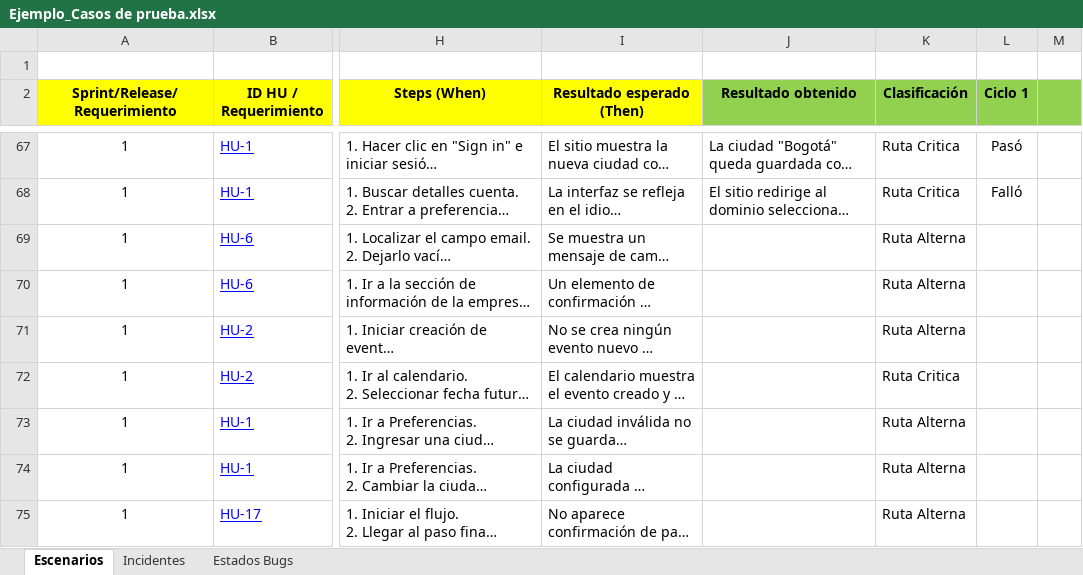
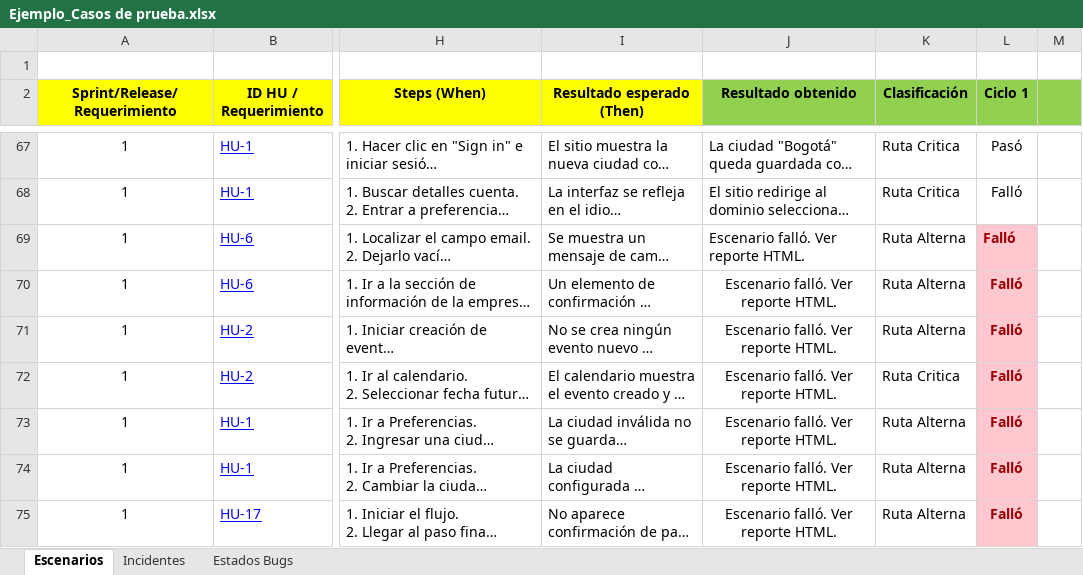
Before and after one commit to Susana2306/TimeAndDate_QA, an Excel workbook: Escenarios/Ejemplo_Casos de prueba.xlsx, sheet Escenarios, drawn as a sheet; only a part is shown, gaps mark what is left out; long unchanged cells end in …; values as stored, in another font and other column widths than the file's, no borders; conditional formats not drawn; the diff covers the shown part only; the diff names each change by its address in the sheet, - before the commit and + after, or states it on an @@ line.

Commit message:
Nuevo reporte

```diff
--- a/Escenarios/Ejemplo_Casos de prueba.xlsx (sheet Escenarios)
+++ b/Escenarios/Ejemplo_Casos de prueba.xlsx (sheet Escenarios)
-J69:J75 (Resultado obtenido): (empty)
+J69:J75 (Resultado obtenido): Escenario falló. Ver reporte HTML.
-L69:L75 (Ciclo 1): (empty)
+L69:L75 (Ciclo 1): Falló
-L69:L75 fill: none
+L69:L75 fill: #FFC7CE
```
Also changed, not shown: 32 edited cells and cell formats elsewhere in this sheet, 8 other files.
